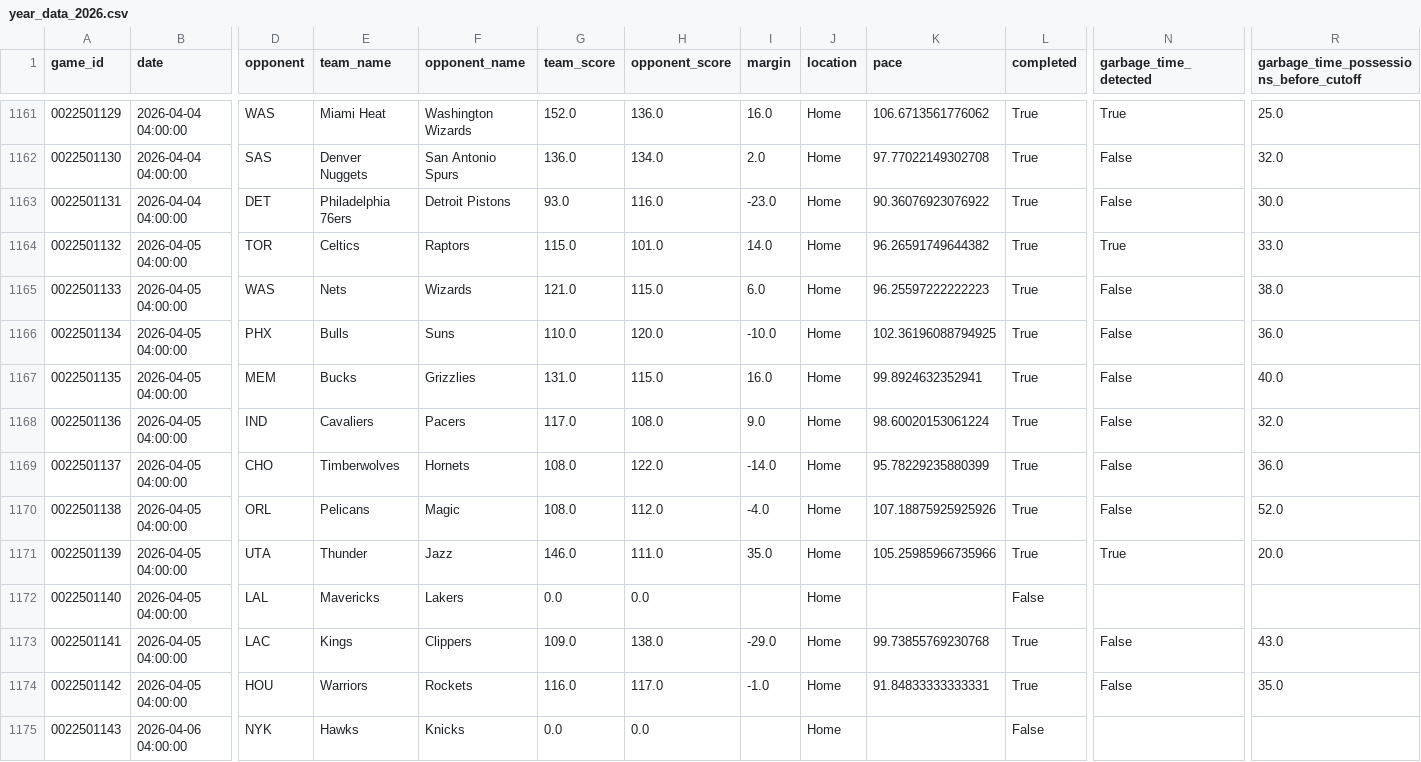
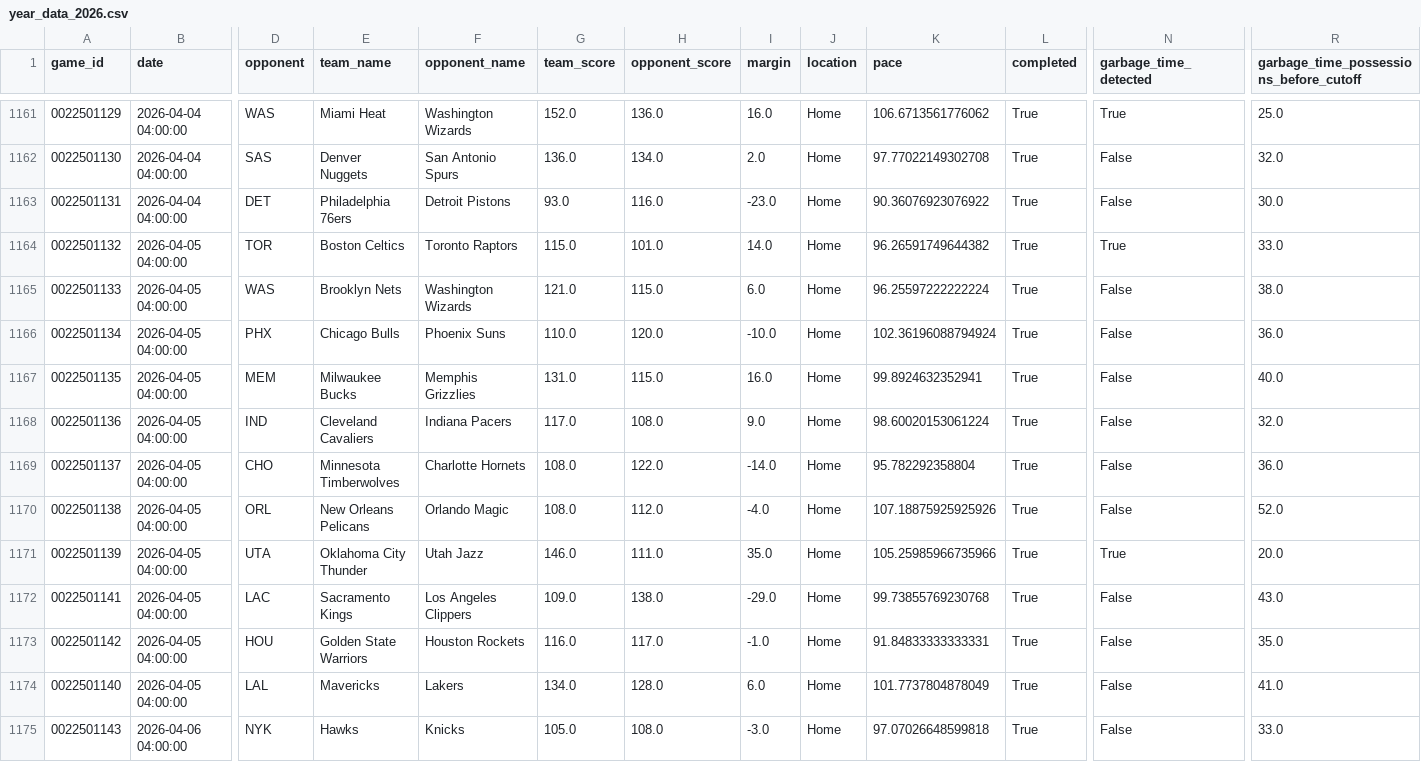
Before and after one commit to xocelyk/nba-forecast, a CSV file: data/games/year_data_2026.csv, drawn as a sheet; only a part is shown, gaps mark what is left out; removed rows and columns are numbered as before the commit, all else as after; rows hold the shown columns only; the diff covers the shown part only; the diff names each change by its address in the sheet, - before the commit and + after, or states it on an @@ line.

Commit message:
Automated data update [skip ci]

```diff
--- a/data/games/year_data_2026.csv
+++ b/data/games/year_data_2026.csv
-E1164 (team_name): Celtics
+E1164 (team_name): Boston Celtics
-F1164 (opponent_name): Raptors
+F1164 (opponent_name): Toronto Raptors
-E1165 (team_name): Nets
+E1165 (team_name): Brooklyn Nets
-F1165 (opponent_name): Wizards
+F1165 (opponent_name): Washington Wizards
-K1165 (pace): 96.25597222222223
+K1165 (pace): 96.25597222222224
-E1166 (team_name): Bulls
+E1166 (team_name): Chicago Bulls
-F1166 (opponent_name): Suns
+F1166 (opponent_name): Phoenix Suns
-K1166 (pace): 102.36196088794925
+K1166 (pace): 102.36196088794924
-E1167 (team_name): Bucks
+E1167 (team_name): Milwaukee Bucks
-F1167 (opponent_name): Grizzlies
+F1167 (opponent_name): Memphis Grizzlies
-E1168 (team_name): Cavaliers
+E1168 (team_name): Cleveland Cavaliers
-F1168 (opponent_name): Pacers
+F1168 (opponent_name): Indiana Pacers
-E1169 (team_name): Timberwolves
+E1169 (team_name): Minnesota Timberwolves
-F1169 (opponent_name): Hornets
+F1169 (opponent_name): Charlotte Hornets
-K1169 (pace): 95.78229235880399
+K1169 (pace): 95.782292358804
-E1170 (team_name): Pelicans
+E1170 (team_name): New Orleans Pelicans
-F1170 (opponent_name): Magic
+F1170 (opponent_name): Orlando Magic
-E1171 (team_name): Thunder
+E1171 (team_name): Oklahoma City Thunder
-F1171 (opponent_name): Jazz
+F1171 (opponent_name): Utah Jazz
-row 1172: 0022501140 | 2026-04-05 04:00:00 | LAL | Mavericks | Lakers | 0.0 | 0.0 |  | Home |  | False
-E1172 (team_name): Kings
+E1172 (team_name): Sacramento Kings
-F1172 (opponent_name): Clippers
+F1172 (opponent_name): Los Angeles Clippers
-E1173 (team_name): Warriors
+E1173 (team_name): Golden State Warriors
-F1173 (opponent_name): Rockets
+F1173 (opponent_name): Houston Rockets
+row 1174: 0022501140 | 2026-04-05 04:00:00 | LAL | Mavericks | Lakers | 134.0 | 128.0 | 6.0 | Home | 101.7737804878049 | True | False | 41.0
-G1175 (team_score): 0.0
+G1175 (team_score): 105.0
-H1175 (opponent_score): 0.0
+H1175 (opponent_score): 108.0
-I1175 (margin): (empty)
+I1175 (margin): -3.0
-K1175 (pace): (empty)
+K1175 (pace): 97.07026648599818
-L1175 (completed): False
+L1175 (completed): True
-N1175 (garbage_time_detected): (empty)
+N1175 (garbage_time_detected): False
-R1175: (empty)
+R1175: 33.0
```
Also changed, not shown: 28 edited cells elsewhere in this file, data/main_2026.csv, data/predicted_margins.csv, 12 other files.
